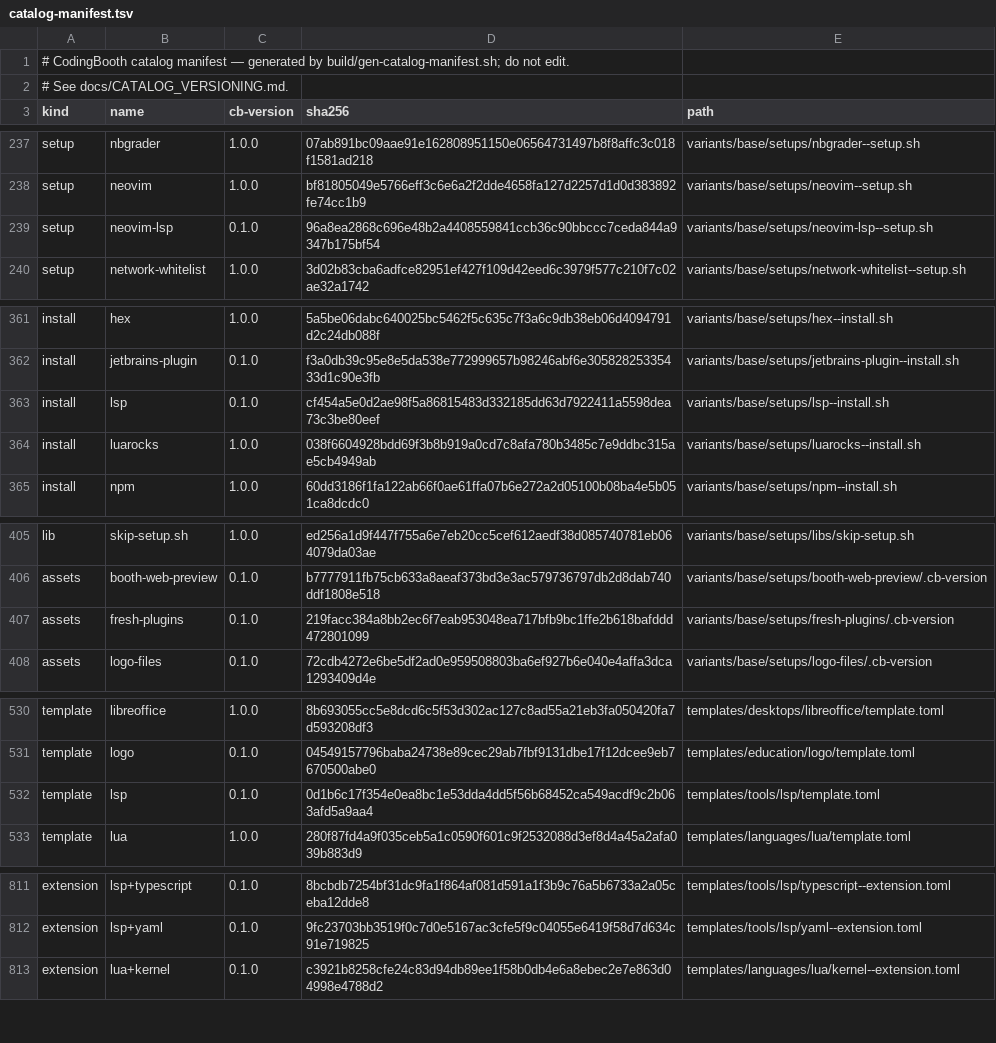
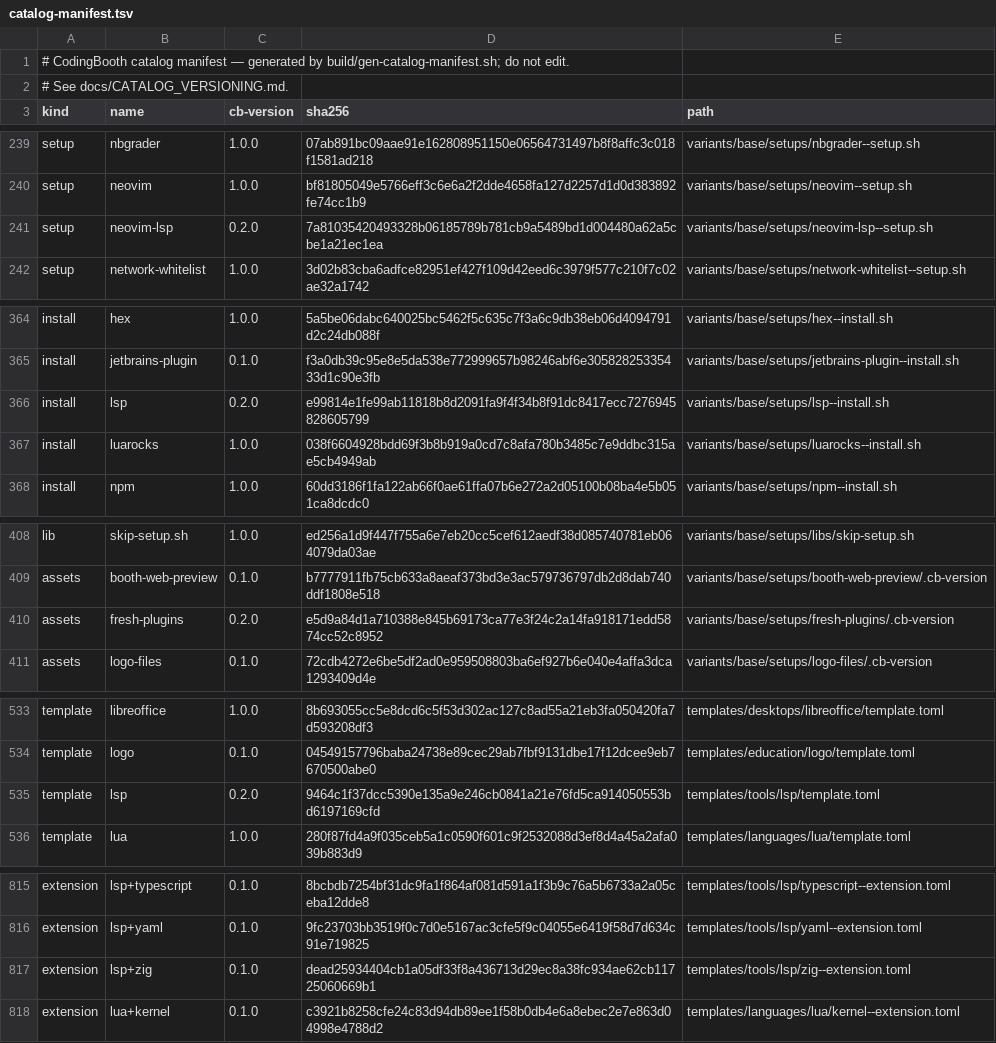
Before and after one commit to NawaMan/CodingBooth, a TSV file: build/catalog-manifest.tsv, drawn as a sheet; only a part is shown, gaps mark what is left out; the diff covers the shown part only.

Commit message:
feat: lsp+haskell/lsp+zig, ttt+lsp and ttt+theme, editor LSP wiring on by default
- lsp--hls links the haskell template's HLS (wrapper) onto PATH; lsp--zls installs
  zls matched to the booth's zig version
- ttt+lsp (auto) adds lsp.servers entries for installed servers, once each
- ttt+theme (auto) seeds zenith + rounded borders where settings.json has none
- neovim+lsp and lsp+markdown are auto-selected; lsp+bash stays opt-in (Node.js)
- Fresh's booth-lsp.ts and Neovim's booth-lsp.lua know hls and zls

```diff
--- a/build/catalog-manifest.tsv
+++ b/build/catalog-manifest.tsv
@@ -238,3 +240,3 @@ setup	nbgrader	1.0.0	07ab891bc09aae91e162808951150e06564731497b8f8affc3c018f1581
 setup	neovim	1.0.0	bf81805049e5766eff3c6e6a2f2dde4658fa127d2257d1d0d383892fe74cc1b9	variants/base/setups/neovim--setup.sh
-setup	neovim-lsp	0.1.0	96a8ea2868c696e48b2a4408559841ccb36c90bbccc7ceda844a9347b175bf54	variants/base/setups/neovim-lsp--setup.sh
+setup	neovim-lsp	0.2.0	7a81035420493328b06185789b781cb9a5489bd1d004480a62a5cbe1a21ec1ea	variants/base/setups/neovim-lsp--setup.sh
 setup	network-whitelist	1.0.0	3d02b83cba6adfce82951ef427f109d42eed6c3979f577c210f7c02ae32a1742	variants/base/setups/network-whitelist--setup.sh
@@ -362,3 +365,3 @@ install	hex	1.0.0	5a5be06dabc640025bc5462f5c635c7f3a6c9db38eb06d4094791d2c24db08
 install	jetbrains-plugin	0.1.0	f3a0db39c95e8e5da538e772999657b98246abf6e30582825335433d1c90e3fb	variants/base/setups/jetbrains-plugin--install.sh
-install	lsp	0.1.0	cf454a5e0d2ae98f5a86815483d332185dd63d7922411a5598dea73c3be80eef	variants/base/setups/lsp--install.sh
+install	lsp	0.2.0	e99814e1fe99ab11818b8d2091fa9f4f34b8f91dc8417ecc7276945828605799	variants/base/setups/lsp--install.sh
 install	luarocks	1.0.0	038f6604928bdd69f3b8b919a0cd7c8afa780b3485c7e9ddbc315ae5cb4949ab	variants/base/setups/luarocks--install.sh
@@ -406,3 +409,3 @@ lib	skip-setup.sh	1.0.0	ed256a1d9f447f755a6e7eb20cc5cef612aedf38d085740781eb0640
 assets	booth-web-preview	0.1.0	b7777911fb75cb633a8aeaf373bd3e3ac579736797db2d8dab740ddf1808e518	variants/base/setups/booth-web-preview/.cb-version
-assets	fresh-plugins	0.1.0	219facc384a8bb2ec6f7eab953048ea717bfb9bc1ffe2b618bafddd472801099	variants/base/setups/fresh-plugins/.cb-version
+assets	fresh-plugins	0.2.0	e5d9a84d1a710388e845b69173ca77e3f24c2a14fa918171edd5874cc52c8952	variants/base/setups/fresh-plugins/.cb-version
 assets	logo-files	0.1.0	72cdb4272e6be5df2ad0e959508803ba6ef927b6e040e4affa3dca1293409d4e	variants/base/setups/logo-files/.cb-version
@@ -531,3 +534,3 @@ template	libreoffice	1.0.0	8b693055cc5e8dcd6c5f53d302ac127c8ad55a21eb3fa050420fa
 template	logo	0.1.0	04549157796baba24738e89cec29ab7fbf9131dbe17f12dcee9eb7670500abe0	templates/education/logo/template.toml
-template	lsp	0.1.0	0d1b6c17f354e0ea8bc1e53dda4dd5f56b68452ca549acdf9c2b063afd5a9aa4	templates/tools/lsp/template.toml
+template	lsp	0.2.0	9464c1f37dcc5390e135a9e246cb0841a21e76fd5ca914050553bd6197169cfd	templates/tools/lsp/template.toml
 template	lua	1.0.0	280f87fd4a9f035ceb5a1c0590f601c9f2532088d3ef8d4a45a2afa039b883d9	templates/languages/lua/template.toml
@@ -812,2 +816,3 @@ extension	lsp+typescript	0.1.0	8bcbdb7254bf31dc9fa1f864af081d591a1f3b9c76a5b6733
 extension	lsp+yaml	0.1.0	9fc23703bb3519f0c7d0e5167ac3cfe5f9c04055e6419f58d7d634c91e719825	templates/tools/lsp/yaml--extension.toml
+extension	lsp+zig	0.1.0	dead25934404cb1a05df33f8a436713d29ec8a38fc934ae62cb11725060669b1	templates/tools/lsp/zig--extension.toml
 extension	lua+kernel	0.1.0	c3921b8258cfe24c83d94db89ee1f58b0db4e6a8ebec2e7e863d04998e4788d2	templates/languages/lua/kernel--extension.toml
```
Also changed, not shown: 6 added rows and 6 edited cells elsewhere in this file, 21 other files.
